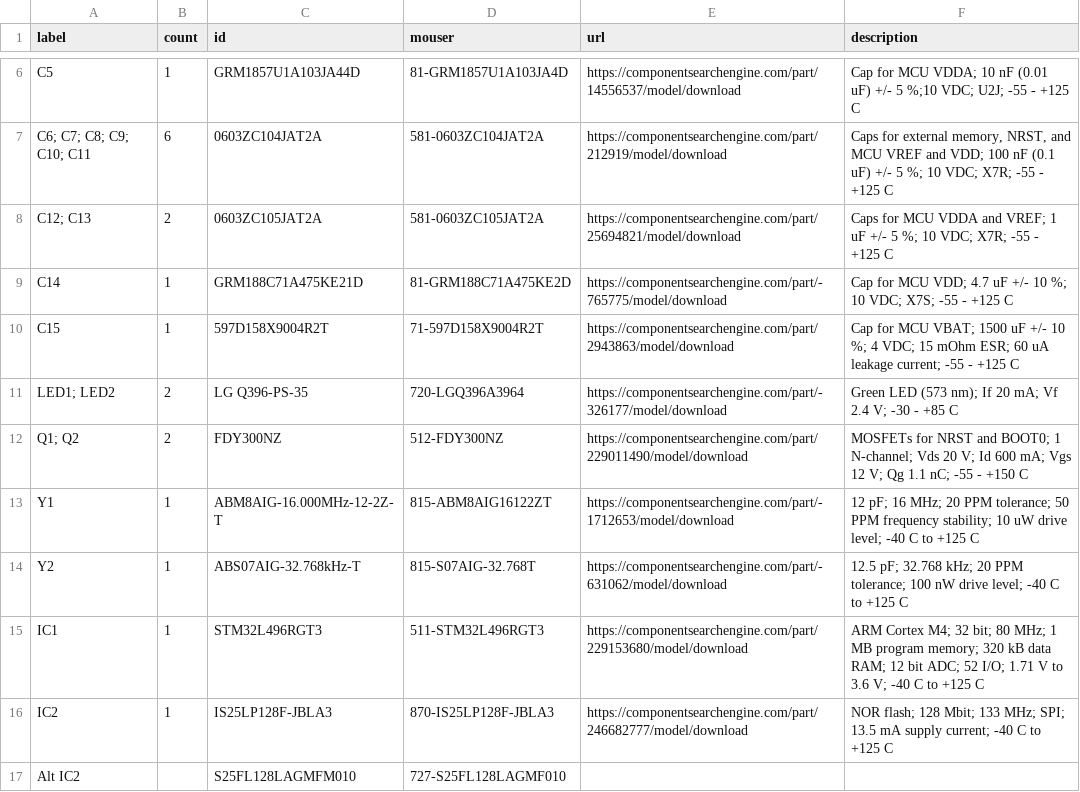
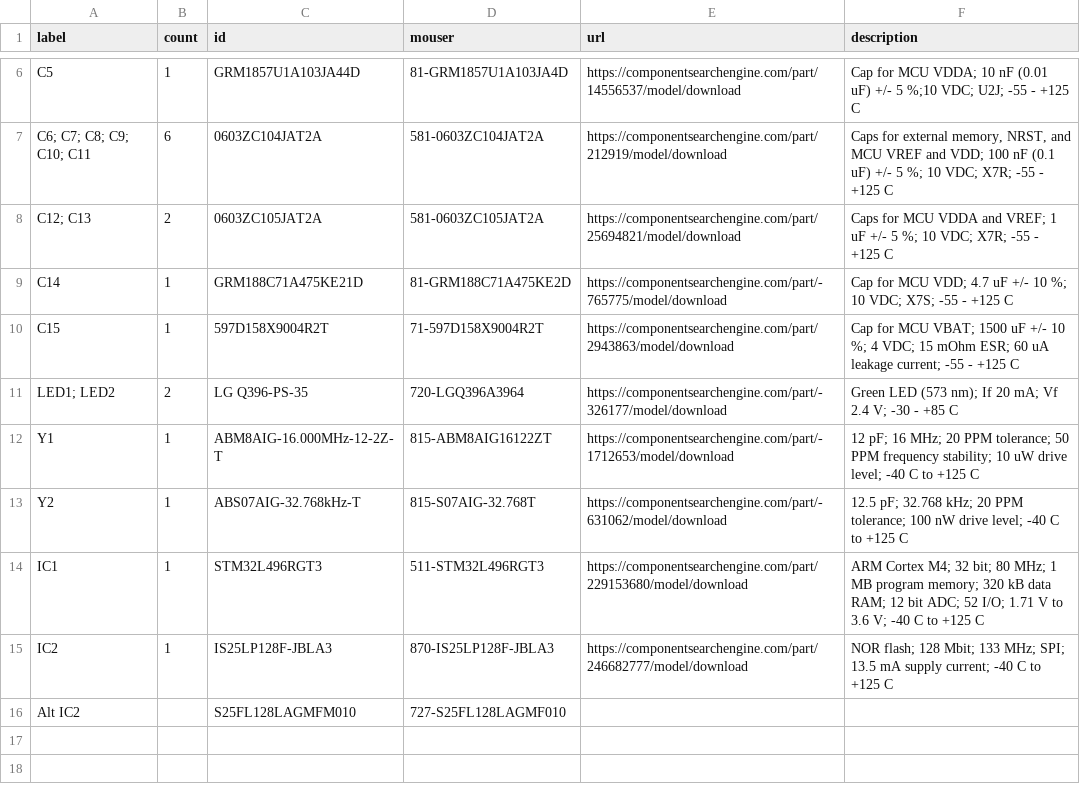
Before and after one commit to CMUAbstract/tartan-artibeus-hw, a CSV file: ta-expt/BOM.csv, drawn as a sheet; only a part is shown, gaps mark what is left out; the diff names each change by its address in the sheet, - before the commit and + after, or states it on an @@ line.

```diff
--- a/ta-expt/BOM.csv
+++ b/ta-expt/BOM.csv
-row 12: Q1; Q2 | 2 | FDY300NZ | 512-FDY300NZ | https://componentsearchengine.com/part/229011490/model/download | MOSFETs for NRST and BOOT0; 1 N-channel; Vds 20 V; Id 600 mA; Vgs 12 V; Qg 1.1 nC; -55 - +150 C
```
Also changed, not shown: 19 other files.
